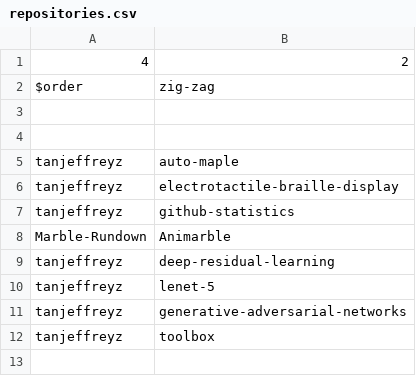
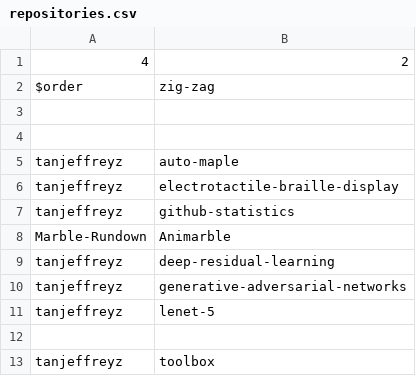
Before and after one commit to tanjeffreyz/tanjeffreyz, a CSV file: repositories.csv, drawn as a sheet.

Commit message:
Update repositories.csv

```diff
--- a/repositories.csv
+++ b/repositories.csv
@@ -9,4 +9,5 @@ Marble-Rundown, Animarble
 tanjeffreyz, deep-residual-learning
+tanjeffreyz, generative-adversarial-networks
 tanjeffreyz, lenet-5
-tanjeffreyz, generative-adversarial-networks
+
 tanjeffreyz, toolbox
```
